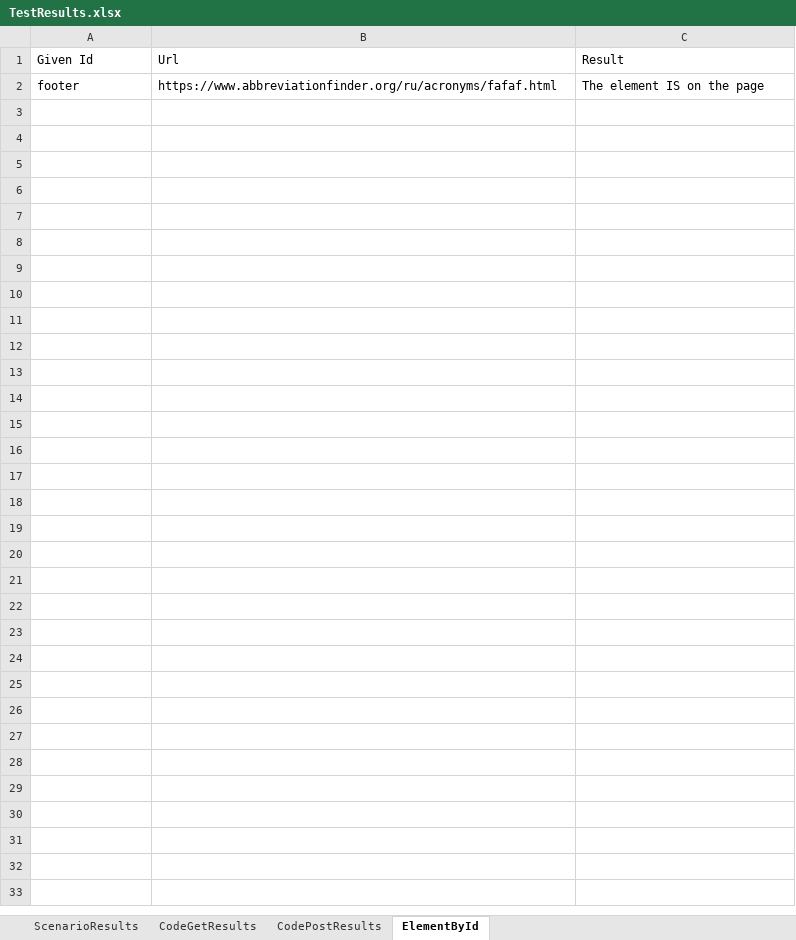
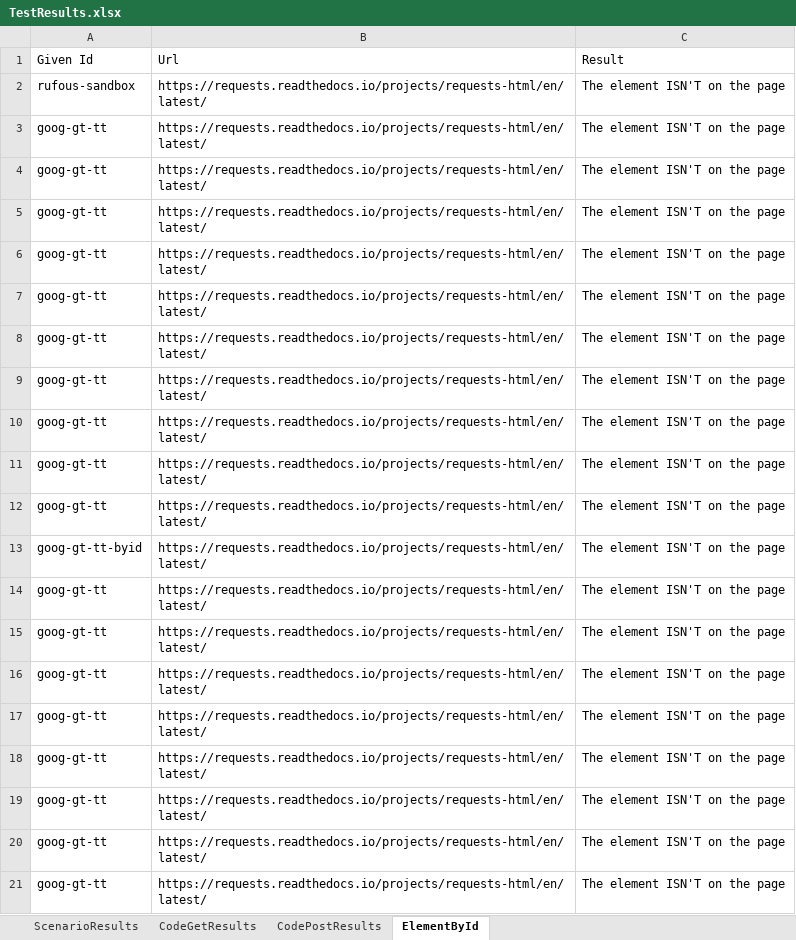
Before and after one commit to Okarpets/NG-Project, an Excel workbook: TestResults.xlsx, sheet ElementById, drawn as a sheet; only a part is shown; values as stored, in another font and other column widths than the file's, no borders; removed rows and columns are numbered as before the commit, all else as after; the diff covers the shown part only; the diff names each change by its address in the sheet, - before the commit and + after, or states it on an @@ line.

Commit message:
Found shortcomings in the requests, namely, all the HTML elements that were loaded in the process cannot be found by functions. Added bytag function

```diff
--- a/TestResults.xlsx (sheet ElementById)
+++ b/TestResults.xlsx (sheet ElementById)
-row 2: footer | https://www.abbreviationfinder.org/ru/acronyms/fafaf.html | The element IS on the page
+row 2: rufous-sandbox | https://requests.readthedocs.io/projects/requests-html/en/latest/ | The element ISN'T on the page
+row 3: goog-gt-tt | https://requests.readthedocs.io/projects/requests-html/en/latest/ | The element ISN'T on the page
+row 4: goog-gt-tt | https://requests.readthedocs.io/projects/requests-html/en/latest/ | The element ISN'T on the page
+row 5: goog-gt-tt | https://requests.readthedocs.io/projects/requests-html/en/latest/ | The element ISN'T on the page
+row 6: goog-gt-tt | https://requests.readthedocs.io/projects/requests-html/en/latest/ | The element ISN'T on the page
+row 7: goog-gt-tt | https://requests.readthedocs.io/projects/requests-html/en/latest/ | The element ISN'T on the page
+row 8: goog-gt-tt | https://requests.readthedocs.io/projects/requests-html/en/latest/ | The element ISN'T on the page
+row 9: goog-gt-tt | https://requests.readthedocs.io/projects/requests-html/en/latest/ | The element ISN'T on the page
+row 10: goog-gt-tt | https://requests.readthedocs.io/projects/requests-html/en/latest/ | The element ISN'T on the page
+row 11: goog-gt-tt | https://requests.readthedocs.io/projects/requests-html/en/latest/ | The element ISN'T on the page
+row 12: goog-gt-tt | https://requests.readthedocs.io/projects/requests-html/en/latest/ | The element ISN'T on the page
+row 13: goog-gt-tt-byid | https://requests.readthedocs.io/projects/requests-html/en/latest/ | The element ISN'T on the page
+row 14: goog-gt-tt | https://requests.readthedocs.io/projects/requests-html/en/latest/ | The element ISN'T on the page
+row 15: goog-gt-tt | https://requests.readthedocs.io/projects/requests-html/en/latest/ | The element ISN'T on the page
+row 16: goog-gt-tt | https://requests.readthedocs.io/projects/requests-html/en/latest/ | The element ISN'T on the page
+row 17: goog-gt-tt | https://requests.readthedocs.io/projects/requests-html/en/latest/ | The element ISN'T on the page
+row 18: goog-gt-tt | https://requests.readthedocs.io/projects/requests-html/en/latest/ | The element ISN'T on the page
+row 19: goog-gt-tt | https://requests.readthedocs.io/projects/requests-html/en/latest/ | The element ISN'T on the page
+row 20: goog-gt-tt | https://requests.readthedocs.io/projects/requests-html/en/latest/ | The element ISN'T on the page
+row 21: goog-gt-tt | https://requests.readthedocs.io/projects/requests-html/en/latest/ | The element ISN'T on the page
```
Also changed, not shown: 25 added rows elsewhere in this sheet, sheet CodeGetResults, 3 other files.
